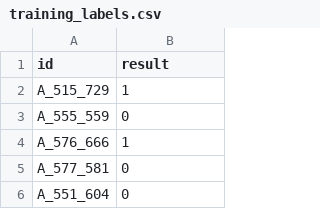
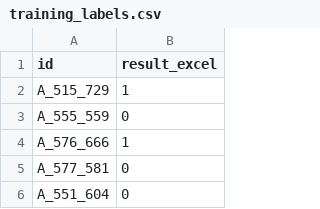
Before and after one commit to seanpquig/kaggle_march_madness, a CSV file: data/training_labels.csv, drawn as a sheet; only a part is shown.

```diff
--- a/data/training_labels.csv
+++ b/data/training_labels.csv
@@ -1,2 +1,2 @@
-id,result
+id,result_excel
 A_515_729,1
```
Also changed, not shown: 1 other file.
